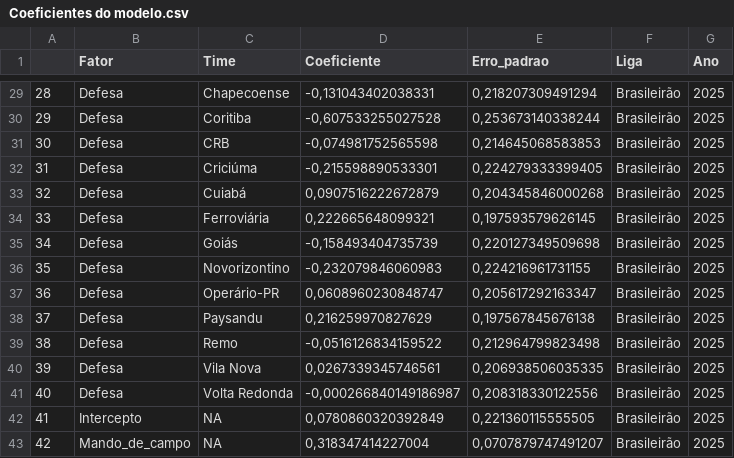
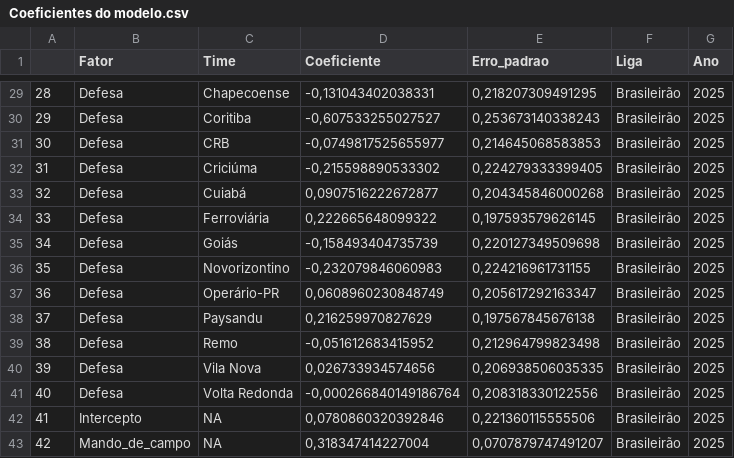
Before and after one commit to jeniferGoncalvesDaSilvaDev/R-Environment-1, a CSV file: main/ds-futebol/ds-futebol/Coeficientes do modelo.csv, drawn as a sheet; only a part is shown, gaps mark what is left out; the diff covers the shown part only.

```diff
--- a/main/ds-futebol/ds-futebol/Coeficientes do modelo.csv
+++ b/main/ds-futebol/ds-futebol/Coeficientes do modelo.csv
@@ -29,15 +29,15 @@
-"28";"Defesa";"Chapecoense";-0,131043402038331;0,218207309491294;"Brasileirão";2025
-"29";"Defesa";"Coritiba";-0,607533255027528;0,253673140338244;"Brasileirão";2025
-"30";"Defesa";"CRB";-0,074981752565598;0,214645068583853;"Brasileirão";2025
-"31";"Defesa";"Criciúma";-0,215598890533301;0,224279333399405;"Brasileirão";2025
-"32";"Defesa";"Cuiabá";0,0907516222672879;0,204345846000268;"Brasileirão";2025
-"33";"Defesa";"Ferroviária";0,222665648099321;0,197593579626145;"Brasileirão";2025
+"28";"Defesa";"Chapecoense";-0,131043402038331;0,218207309491295;"Brasileirão";2025
+"29";"Defesa";"Coritiba";-0,607533255027527;0,253673140338243;"Brasileirão";2025
+"30";"Defesa";"CRB";-0,0749817525655977;0,214645068583853;"Brasileirão";2025
+"31";"Defesa";"Criciúma";-0,215598890533302;0,224279333399405;"Brasileirão";2025
+"32";"Defesa";"Cuiabá";0,0907516222672877;0,204345846000268;"Brasileirão";2025
+"33";"Defesa";"Ferroviária";0,222665648099322;0,197593579626145;"Brasileirão";2025
 "34";"Defesa";"Goiás";-0,158493404735739;0,220127349509698;"Brasileirão";2025
 "35";"Defesa";"Novorizontino";-0,232079846060983;0,224216961731155;"Brasileirão";2025
-"36";"Defesa";"Operário-PR";0,0608960230848747;0,205617292163347;"Brasileirão";2025
+"36";"Defesa";"Operário-PR";0,0608960230848749;0,205617292163347;"Brasileirão";2025
 "37";"Defesa";"Paysandu";0,216259970827629;0,197567845676138;"Brasileirão";2025
-"38";"Defesa";"Remo";-0,0516126834159522;0,212964799823498;"Brasileirão";2025
-"39";"Defesa";"Vila Nova";0,0267339345746561;0,206938506035335;"Brasileirão";2025
-"40";"Defesa";"Volta Redonda";-0,000266840149186987;0,208318330122556;"Brasileirão";2025
-"41";"Intercepto";NA;0,0780860320392849;0,221360115555505;"Brasileirão";2025
+"38";"Defesa";"Remo";-0,051612683415952;0,212964799823498;"Brasileirão";2025
+"39";"Defesa";"Vila Nova";0,026733934574656;0,206938506035335;"Brasileirão";2025
+"40";"Defesa";"Volta Redonda";-0,000266840149186764;0,208318330122556;"Brasileirão";2025
+"41";"Intercepto";NA;0,0780860320392846;0,221360115555506;"Brasileirão";2025
 "42";"Mando_de_campo";NA;0,318347414227004;0,0707879747491207;"Brasileirão";2025
```
Also changed, not shown: 22 edited cells elsewhere in this file, main/ds-futebol/ds-futebol/Dados Série B.csv, main/ds-futebol/ds-futebol/Frequências de placares para cada partida.csv, 9 other files.
